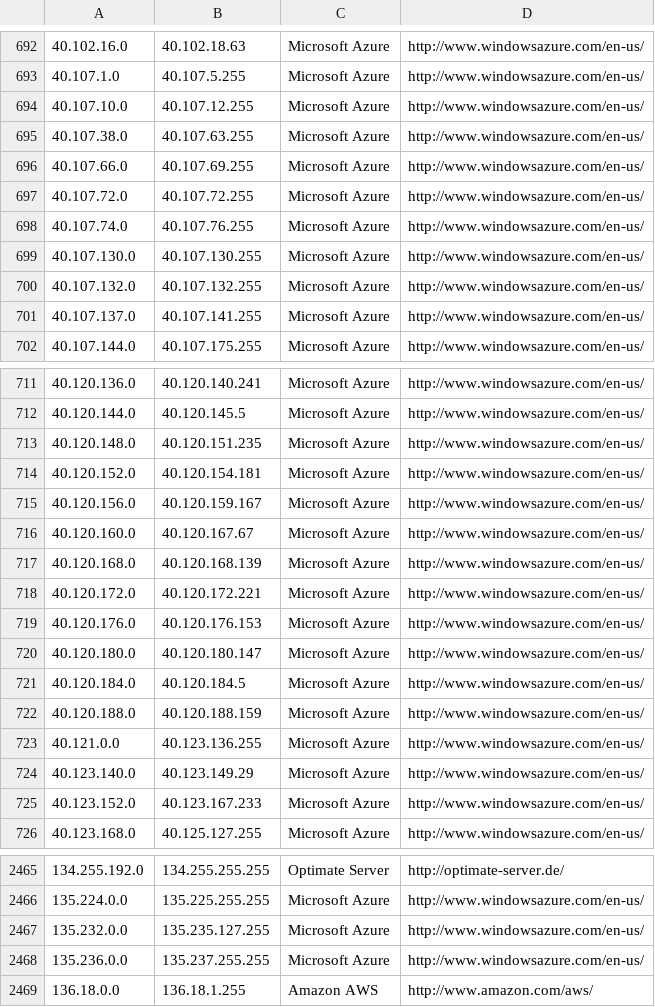
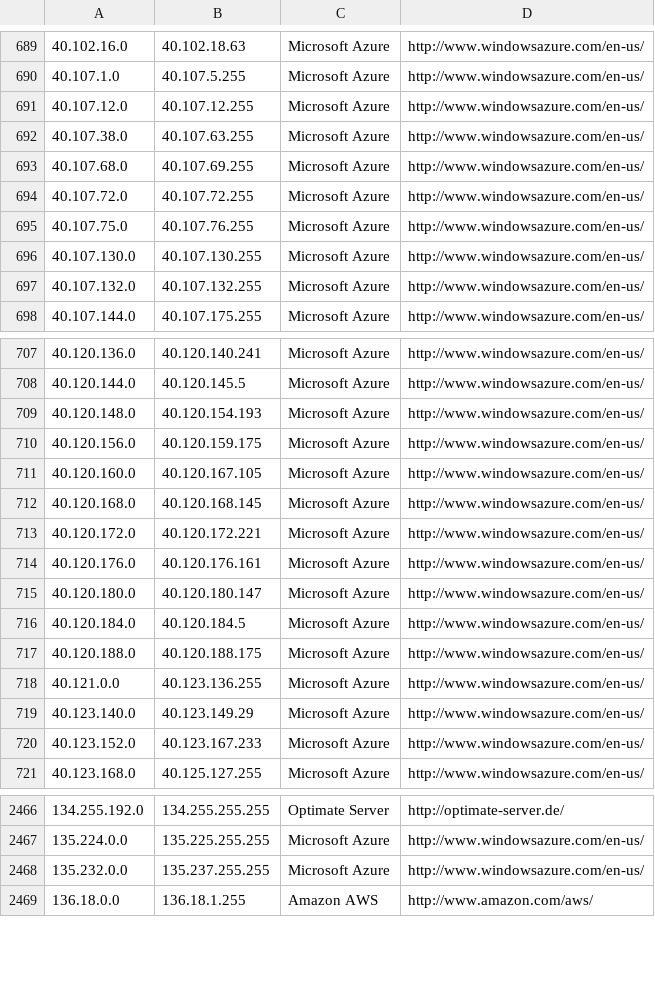
Before and after one commit to growlfm/odl, a CSV file: odl/data/datacenters.csv, drawn as a sheet; only a part is shown, gaps mark what is left out; the diff covers the shown part only.

```diff
--- a/odl/data/datacenters.csv
+++ b/odl/data/datacenters.csv
@@ -693,10 +690,9 @@
 40.107.1.0,40.107.5.255,Microsoft Azure,http://www.windowsazure.com/en-us/
-40.107.10.0,40.107.12.255,Microsoft Azure,http://www.windowsazure.com/en-us/
+40.107.12.0,40.107.12.255,Microsoft Azure,http://www.windowsazure.com/en-us/
 40.107.38.0,40.107.63.255,Microsoft Azure,http://www.windowsazure.com/en-us/
-40.107.66.0,40.107.69.255,Microsoft Azure,http://www.windowsazure.com/en-us/
+40.107.68.0,40.107.69.255,Microsoft Azure,http://www.windowsazure.com/en-us/
 40.107.72.0,40.107.72.255,Microsoft Azure,http://www.windowsazure.com/en-us/
-40.107.74.0,40.107.76.255,Microsoft Azure,http://www.windowsazure.com/en-us/
+40.107.75.0,40.107.76.255,Microsoft Azure,http://www.windowsazure.com/en-us/
 40.107.130.0,40.107.130.255,Microsoft Azure,http://www.windowsazure.com/en-us/
 40.107.132.0,40.107.132.255,Microsoft Azure,http://www.windowsazure.com/en-us/
-40.107.137.0,40.107.141.255,Microsoft Azure,http://www.windowsazure.com/en-us/
 40.107.144.0,40.107.175.255,Microsoft Azure,http://www.windowsazure.com/en-us/
@@ -712,12 +708,11 @@
 40.120.144.0,40.120.145.5,Microsoft Azure,http://www.windowsazure.com/en-us/
-40.120.148.0,40.120.151.235,Microsoft Azure,http://www.windowsazure.com/en-us/
-40.120.152.0,40.120.154.181,Microsoft Azure,http://www.windowsazure.com/en-us/
-40.120.156.0,40.120.159.167,Microsoft Azure,http://www.windowsazure.com/en-us/
-40.120.160.0,40.120.167.67,Microsoft Azure,http://www.windowsazure.com/en-us/
-40.120.168.0,40.120.168.139,Microsoft Azure,http://www.windowsazure.com/en-us/
+40.120.148.0,40.120.154.193,Microsoft Azure,http://www.windowsazure.com/en-us/
+40.120.156.0,40.120.159.175,Microsoft Azure,http://www.windowsazure.com/en-us/
+40.120.160.0,40.120.167.105,Microsoft Azure,http://www.windowsazure.com/en-us/
+40.120.168.0,40.120.168.145,Microsoft Azure,http://www.windowsazure.com/en-us/
 40.120.172.0,40.120.172.221,Microsoft Azure,http://www.windowsazure.com/en-us/
-40.120.176.0,40.120.176.153,Microsoft Azure,http://www.windowsazure.com/en-us/
+40.120.176.0,40.120.176.161,Microsoft Azure,http://www.windowsazure.com/en-us/
 40.120.180.0,40.120.180.147,Microsoft Azure,http://www.windowsazure.com/en-us/
 40.120.184.0,40.120.184.5,Microsoft Azure,http://www.windowsazure.com/en-us/
-40.120.188.0,40.120.188.159,Microsoft Azure,http://www.windowsazure.com/en-us/
+40.120.188.0,40.120.188.175,Microsoft Azure,http://www.windowsazure.com/en-us/
 40.121.0.0,40.123.136.255,Microsoft Azure,http://www.windowsazure.com/en-us/
@@ -2466,4 +2467,3 @@
 135.224.0.0,135.225.255.255,Microsoft Azure,http://www.windowsazure.com/en-us/
-135.232.0.0,135.235.127.255,Microsoft Azure,http://www.windowsazure.com/en-us/
-135.236.0.0,135.237.255.255,Microsoft Azure,http://www.windowsazure.com/en-us/
+135.232.0.0,135.237.255.255,Microsoft Azure,http://www.windowsazure.com/en-us/
 136.18.0.0,136.18.1.255,Amazon AWS,http://www.amazon.com/aws/
```
Also changed, not shown: 8 added rows, 5 removed rows and 16 edited cells elsewhere in this file.
